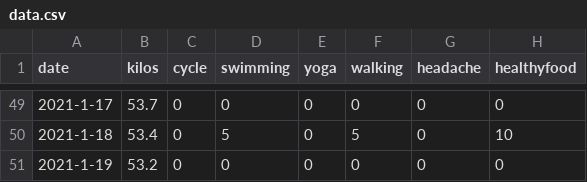
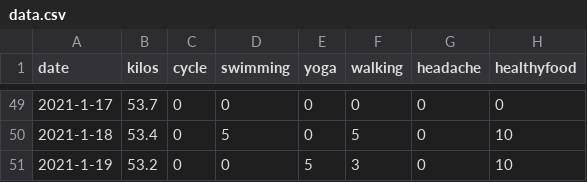
Before and after one commit to nabaroa/weight-cycle-graph, a CSV file: docs/data/data.csv, drawn as a sheet; only a part is shown, gaps mark what is left out.

Commit message:
Add daily activity

```diff
--- a/docs/data/data.csv
+++ b/docs/data/data.csv
@@ -50,2 +50,2 @@ date,kilos,cycle,swimming,yoga,walking,headache,healthyfood
 2021-1-18,53.4,0,5,0,5,0,10
-2021-1-19,53.2,0,0,0,0,0,0
+2021-1-19,53.2,0,0,5,3,0,10
```
